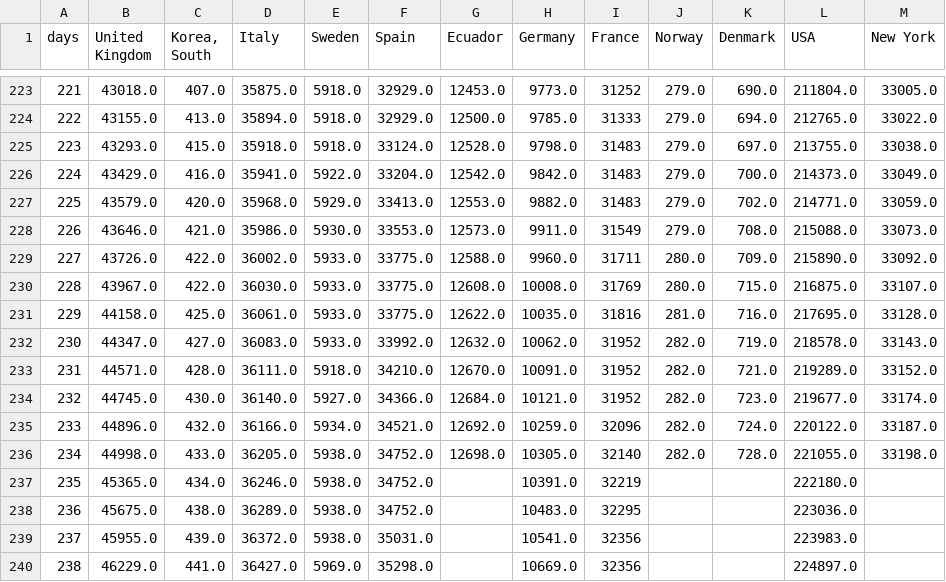
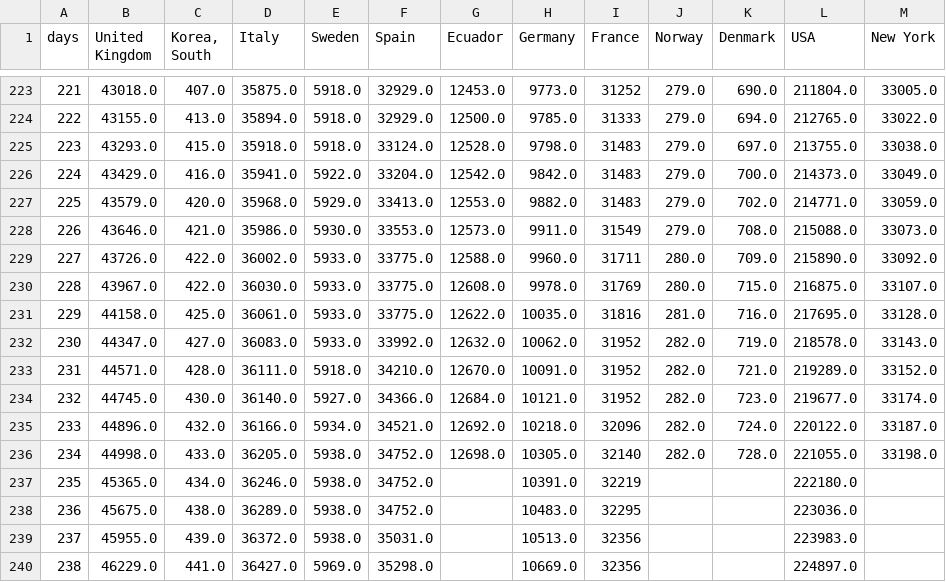
Before and after one commit to cboesgaard/how_is_Denmark_doing, a CSV file: data/how_is_Denmark_doing_cumulative.csv, drawn as a sheet; only a part is shown, gaps mark what is left out.

```diff
--- a/data/how_is_Denmark_doing_cumulative.csv
+++ b/data/how_is_Denmark_doing_cumulative.csv
@@ -229,3 +229,3 @@ days,United Kingdom,"Korea, South",Italy,Sweden,Spain,Ecuador,Germany,France,Nor
 227,43726.0,422.0,36002.0,5933.0,33775.0,12588.0,9960.0,31711,280.0,709.0,215890.0,33092.0
-228,43967.0,422.0,36030.0,5933.0,33775.0,12608.0,10008.0,31769,280.0,715.0,216875.0,33107.0
+228,43967.0,422.0,36030.0,5933.0,33775.0,12608.0,9978.0,31769,280.0,715.0,216875.0,33107.0
 229,44158.0,425.0,36061.0,5933.0,33775.0,12622.0,10035.0,31816,281.0,716.0,217695.0,33128.0
@@ -234,3 +234,3 @@ days,United Kingdom,"Korea, South",Italy,Sweden,Spain,Ecuador,Germany,France,Nor
 232,44745.0,430.0,36140.0,5927.0,34366.0,12684.0,10121.0,31952,282.0,723.0,219677.0,33174.0
-233,44896.0,432.0,36166.0,5934.0,34521.0,12692.0,10259.0,32096,282.0,724.0,220122.0,33187.0
+233,44896.0,432.0,36166.0,5934.0,34521.0,12692.0,10218.0,32096,282.0,724.0,220122.0,33187.0
 234,44998.0,433.0,36205.0,5938.0,34752.0,12698.0,10305.0,32140,282.0,728.0,221055.0,33198.0
@@ -238,3 +238,3 @@ days,United Kingdom,"Korea, South",Italy,Sweden,Spain,Ecuador,Germany,France,Nor
 236,45675.0,438.0,36289.0,5938.0,34752.0,,10483.0,32295,,,223036.0,
-237,45955.0,439.0,36372.0,5938.0,35031.0,,10541.0,32356,,,223983.0,
+237,45955.0,439.0,36372.0,5938.0,35031.0,,10513.0,32356,,,223983.0,
 238,46229.0,441.0,36427.0,5969.0,35298.0,,10669.0,32356,,,224897.0,
```
Also changed, not shown: data/how_is_Denmark_doing_cumulative_pop.csv, data/how_is_Denmark_doing_daily.csv, 3 other files.
